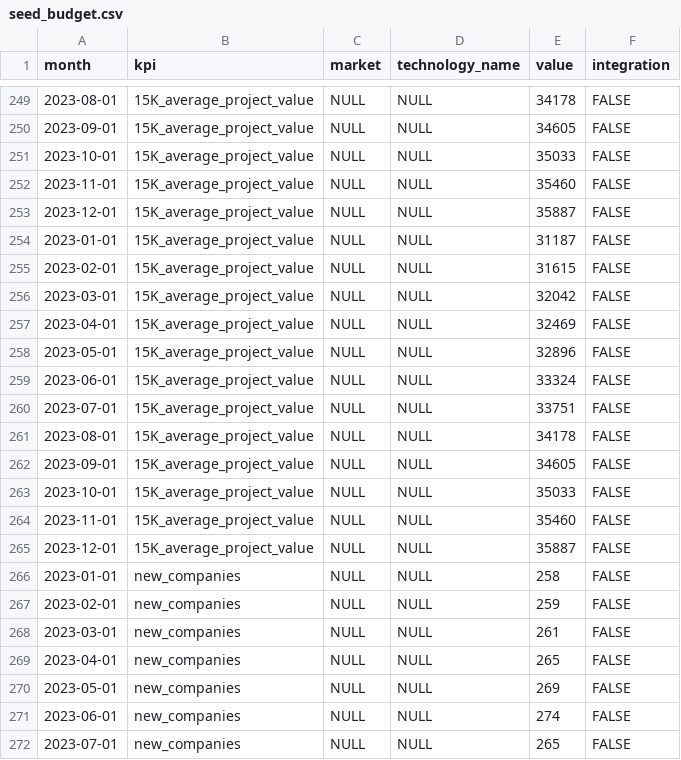
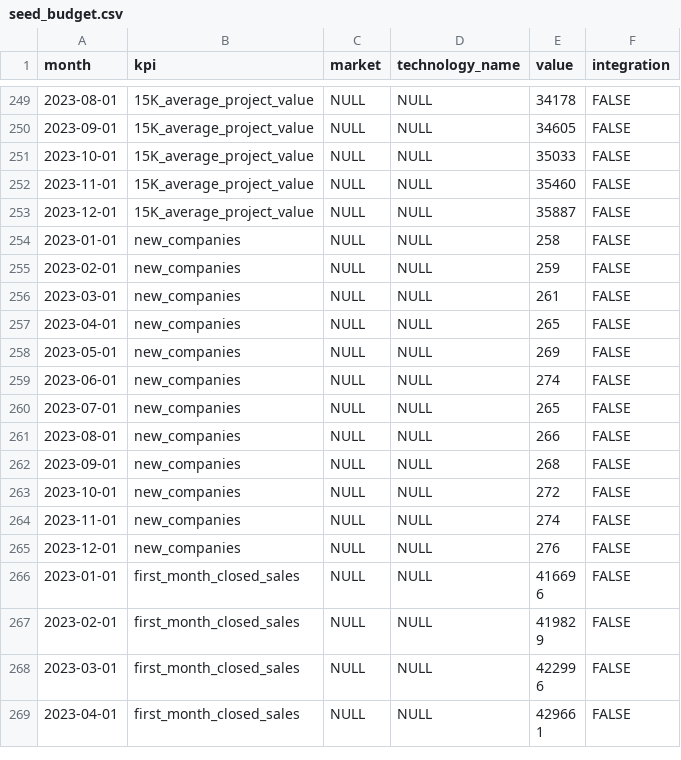
Before and after one commit to 3DHubs/dbt-core-network, a CSV file: seeds/seed_budget.csv, drawn as a sheet; only a part is shown, gaps mark what is left out; the shorter side is filled out with more unchanged rows; the diff names each change by its address in the sheet, - before the commit and + after, or states it on an @@ line.

Commit message:
Budget fix (#544)
Budget fix 15Kproject

```diff
--- a/seeds/seed_budget.csv
+++ b/seeds/seed_budget.csv
-row 254: 2023-01-01 | 15K_average_project_value | NULL | NULL | 31187 | FALSE
-row 255: 2023-02-01 | 15K_average_project_value | NULL | NULL | 31615 | FALSE
-row 256: 2023-03-01 | 15K_average_project_value | NULL | NULL | 32042 | FALSE
-row 257: 2023-04-01 | 15K_average_project_value | NULL | NULL | 32469 | FALSE
-row 258: 2023-05-01 | 15K_average_project_value | NULL | NULL | 32896 | FALSE
-row 259: 2023-06-01 | 15K_average_project_value | NULL | NULL | 33324 | FALSE
-row 260: 2023-07-01 | 15K_average_project_value | NULL | NULL | 33751 | FALSE
-row 261: 2023-08-01 | 15K_average_project_value | NULL | NULL | 34178 | FALSE
-row 262: 2023-09-01 | 15K_average_project_value | NULL | NULL | 34605 | FALSE
-row 263: 2023-10-01 | 15K_average_project_value | NULL | NULL | 35033 | FALSE
-row 264: 2023-11-01 | 15K_average_project_value | NULL | NULL | 35460 | FALSE
-row 265: 2023-12-01 | 15K_average_project_value | NULL | NULL | 35887 | FALSE
```
